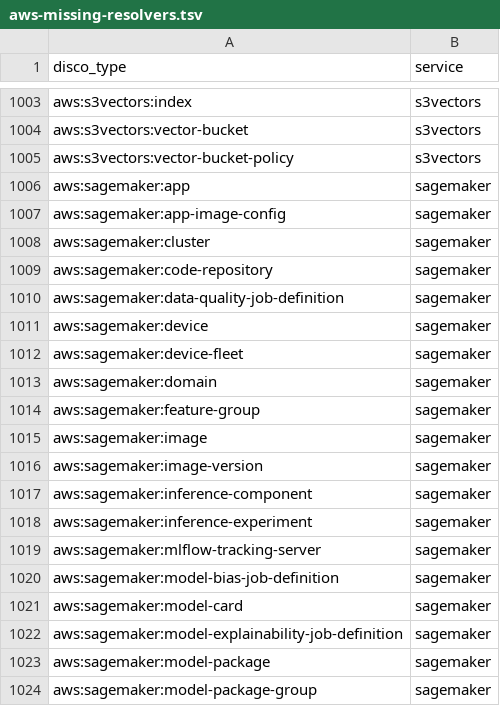
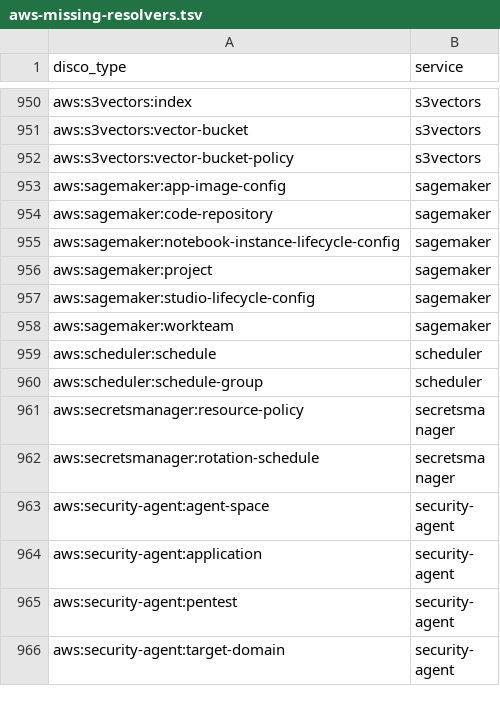
Before and after one commit to icearp/disco-cli, a TSV file: docs/aws-missing-resolvers.tsv, drawn as a sheet; only a part is shown, gaps mark what is left out; the shorter side is filled out with more unchanged rows; the diff covers the shown part only; the diff names each change by its address in the sheet, - before the commit and + after, or states it on an @@ line.

```diff
--- a/docs/aws-missing-resolvers.tsv
+++ b/docs/aws-missing-resolvers.tsv
-row 1006: aws:sagemaker:app | sagemaker
-row 1008: aws:sagemaker:cluster | sagemaker
-row 1010: aws:sagemaker:data-quality-job-definition | sagemaker
-row 1011: aws:sagemaker:device | sagemaker
-row 1012: aws:sagemaker:device-fleet | sagemaker
-row 1013: aws:sagemaker:domain | sagemaker
-row 1014: aws:sagemaker:feature-group | sagemaker
-row 1015: aws:sagemaker:image | sagemaker
-row 1016: aws:sagemaker:image-version | sagemaker
-row 1017: aws:sagemaker:inference-component | sagemaker
-row 1018: aws:sagemaker:inference-experiment | sagemaker
-row 1019: aws:sagemaker:mlflow-tracking-server | sagemaker
-row 1020: aws:sagemaker:model-bias-job-definition | sagemaker
-row 1021: aws:sagemaker:model-card | sagemaker
-row 1022: aws:sagemaker:model-explainability-job-definition | sagemaker
-row 1023: aws:sagemaker:model-package | sagemaker
-row 1024: aws:sagemaker:model-package-group | sagemaker
```
Also changed, not shown: 63 removed rows elsewhere in this file, 11 other files.
